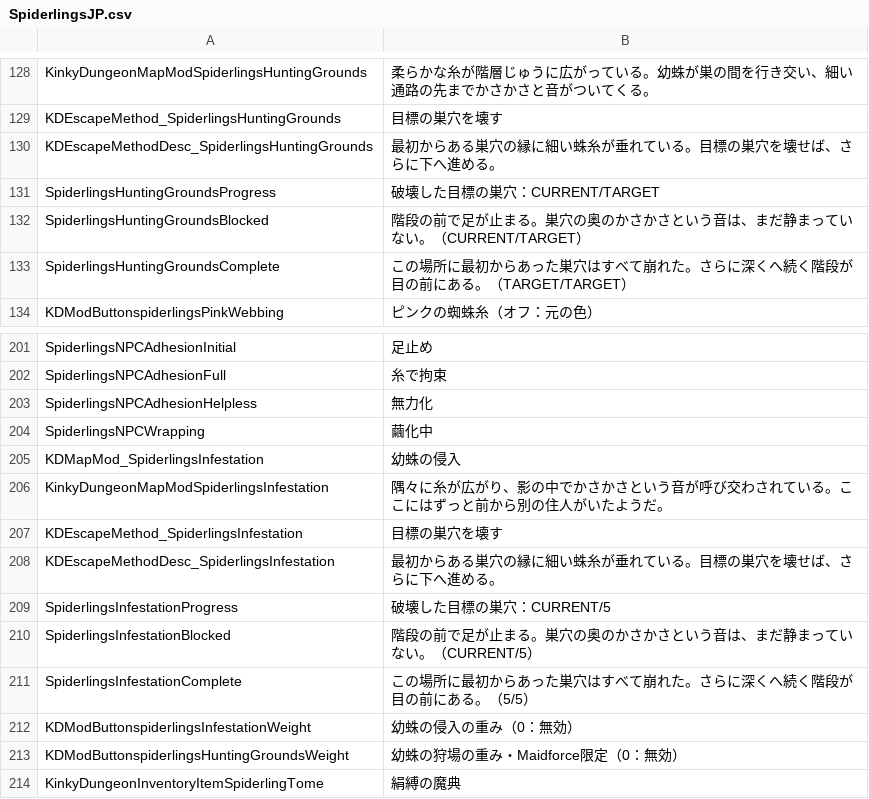
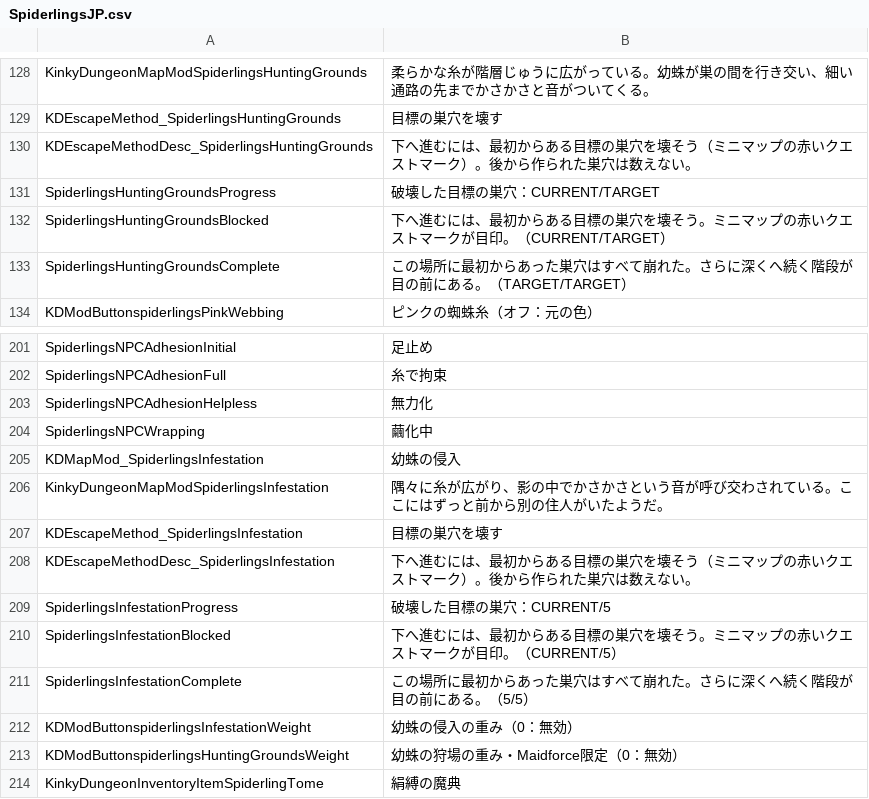
Before and after one commit to duromumuyazu74-rgb/Spiderlings, a CSV file: KinkyDungeon-Spiderlings/SpiderlingsJP.csv, drawn as a sheet; only a part is shown, gaps mark what is left out.

Commit message:
refactor(spiderlings): unify floor crews and clarify objectives

```diff
--- a/KinkyDungeon-Spiderlings/SpiderlingsJP.csv
+++ b/KinkyDungeon-Spiderlings/SpiderlingsJP.csv
@@ -129,5 +129,5 @@ KinkyDungeonMapModSpiderlingsHuntingGrounds,柔らかな糸が階層じゅうに
 KDEscapeMethod_SpiderlingsHuntingGrounds,目標の巣穴を壊す
-KDEscapeMethodDesc_SpiderlingsHuntingGrounds,最初からある巣穴の縁に細い蛛糸が垂れている。目標の巣穴を壊せば、さらに下へ進める。
+KDEscapeMethodDesc_SpiderlingsHuntingGrounds,下へ進むには、最初からある目標の巣穴を壊そう（ミニマップの赤いクエストマーク）。後から作られた巣穴は数えない。
 SpiderlingsHuntingGroundsProgress,破壊した目標の巣穴：CURRENT/TARGET
-SpiderlingsHuntingGroundsBlocked,階段の前で足が止まる。巣穴の奥のかさかさという音は、まだ静まっていない。（CURRENT/TARGET）
+SpiderlingsHuntingGroundsBlocked,下へ進むには、最初からある目標の巣穴を壊そう。ミニマップの赤いクエストマークが目印。（CURRENT/TARGET）
 SpiderlingsHuntingGroundsComplete,この場所に最初からあった巣穴はすべて崩れた。さらに深くへ続く階段が目の前にある。（TARGET/TARGET）
@@ -207,5 +207,5 @@ KinkyDungeonMapModSpiderlingsInfestation,隅々に糸が広がり、影の中で
 KDEscapeMethod_SpiderlingsInfestation,目標の巣穴を壊す
-KDEscapeMethodDesc_SpiderlingsInfestation,最初からある巣穴の縁に細い蛛糸が垂れている。目標の巣穴を壊せば、さらに下へ進める。
+KDEscapeMethodDesc_SpiderlingsInfestation,下へ進むには、最初からある目標の巣穴を壊そう（ミニマップの赤いクエストマーク）。後から作られた巣穴は数えない。
 SpiderlingsInfestationProgress,破壊した目標の巣穴：CURRENT/5
-SpiderlingsInfestationBlocked,階段の前で足が止まる。巣穴の奥のかさかさという音は、まだ静まっていない。（CURRENT/5）
+SpiderlingsInfestationBlocked,下へ進むには、最初からある目標の巣穴を壊そう。ミニマップの赤いクエストマークが目印。（CURRENT/5）
 SpiderlingsInfestationComplete,この場所に最初からあった巣穴はすべて崩れた。さらに深くへ続く階段が目の前にある。（5/5）
```
Also changed, not shown: KinkyDungeon-Spiderlings/SpiderlingsDE.csv, KinkyDungeon-Spiderlings/SpiderlingsES.csv, 37 other files.
